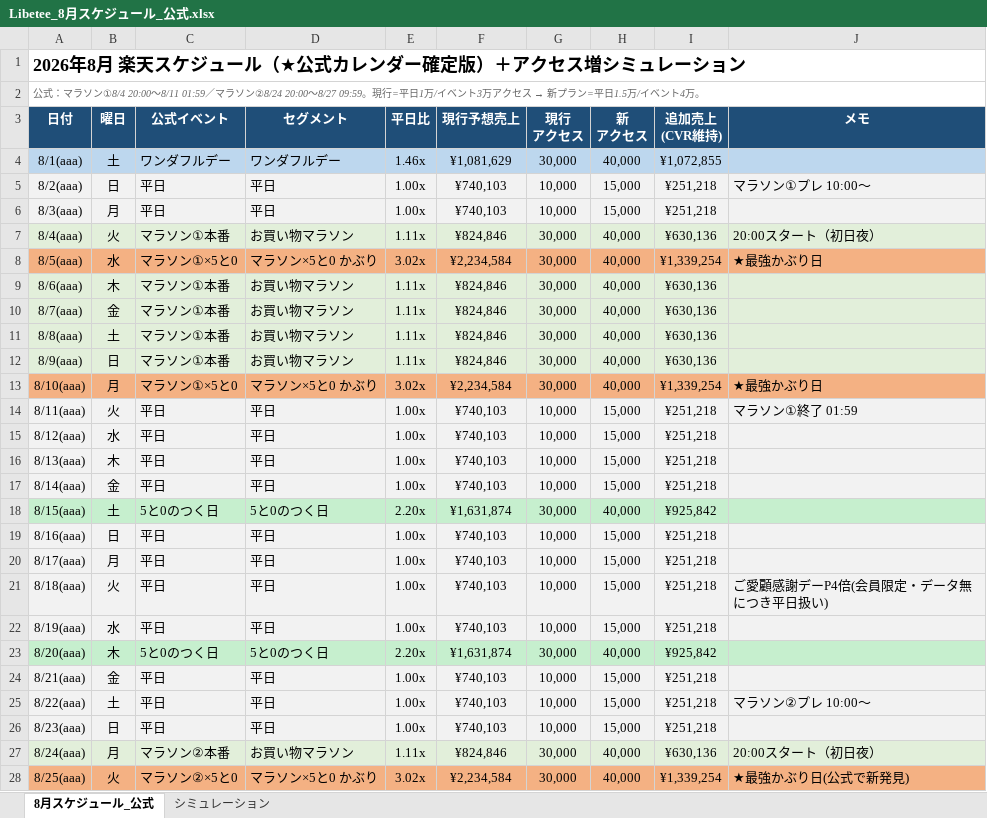
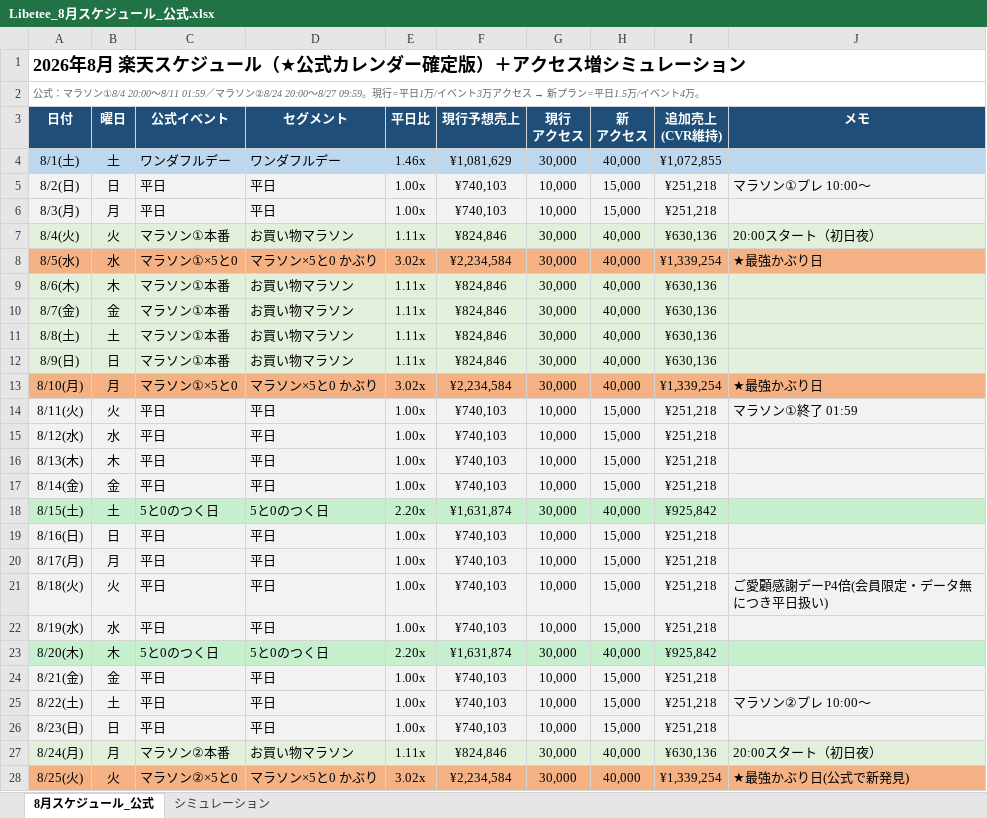
Before and after one commit to kenshin359/-, an Excel workbook: sheets/Libetee_8月スケジュール_公式.xlsx, sheet 8月スケジュール_公式, drawn as a sheet; only a part is shown; values as stored, in another font and other column widths than the file's, no borders; the diff covers the shown part only; the diff names each change by its address in the sheet, - before the commit and + after, or states it on an @@ line.

```diff
--- a/sheets/Libetee_8月スケジュール_公式.xlsx (sheet 8月スケジュール_公式)
+++ b/sheets/Libetee_8月スケジュール_公式.xlsx (sheet 8月スケジュール_公式)
-A4 (日付): 8/1(aaa)
+A4 (日付): 8/1(土)
-A5 (日付): 8/2(aaa)
+A5 (日付): 8/2(日)
-A6 (日付): 8/3(aaa)
+A6 (日付): 8/3(月)
-A7 (日付): 8/4(aaa)
+A7 (日付): 8/4(火)
-A8 (日付): 8/5(aaa)
+A8 (日付): 8/5(水)
-A9 (日付): 8/6(aaa)
+A9 (日付): 8/6(木)
-A10 (日付): 8/7(aaa)
+A10 (日付): 8/7(金)
-A11 (日付): 8/8(aaa)
+A11 (日付): 8/8(土)
-A12 (日付): 8/9(aaa)
+A12 (日付): 8/9(日)
-A13 (日付): 8/10(aaa)
+A13 (日付): 8/10(月)
-A14 (日付): 8/11(aaa)
+A14 (日付): 8/11(火)
-A15 (日付): 8/12(aaa)
+A15 (日付): 8/12(水)
-A16 (日付): 8/13(aaa)
+A16 (日付): 8/13(木)
-A17 (日付): 8/14(aaa)
+A17 (日付): 8/14(金)
-A18 (日付): 8/15(aaa)
+A18 (日付): 8/15(土)
-A19 (日付): 8/16(aaa)
+A19 (日付): 8/16(日)
-A20 (日付): 8/17(aaa)
+A20 (日付): 8/17(月)
-A21 (日付): 8/18(aaa)
+A21 (日付): 8/18(火)
-A22 (日付): 8/19(aaa)
+A22 (日付): 8/19(水)
-A23 (日付): 8/20(aaa)
+A23 (日付): 8/20(木)
-A24 (日付): 8/21(aaa)
+A24 (日付): 8/21(金)
-A25 (日付): 8/22(aaa)
+A25 (日付): 8/22(土)
-A26 (日付): 8/23(aaa)
+A26 (日付): 8/23(日)
-A27 (日付): 8/24(aaa)
+A27 (日付): 8/24(月)
-A28 (日付): 8/25(aaa)
+A28 (日付): 8/25(火)
```
Also changed, not shown: 6 edited cells and cell formats elsewhere in this sheet, sheets/Libetee_8月シミュレーション_公式確定版.xlsx, sheets/Libetee_増額シミュレーション.xlsx, 3 other files.
